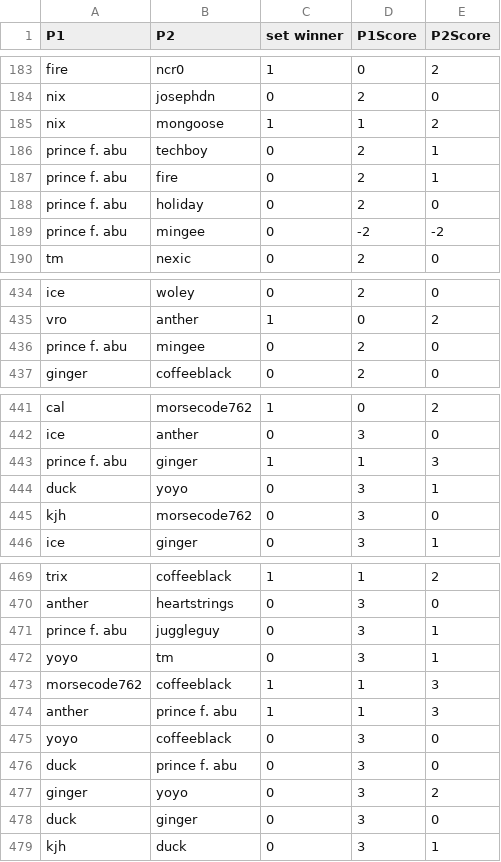
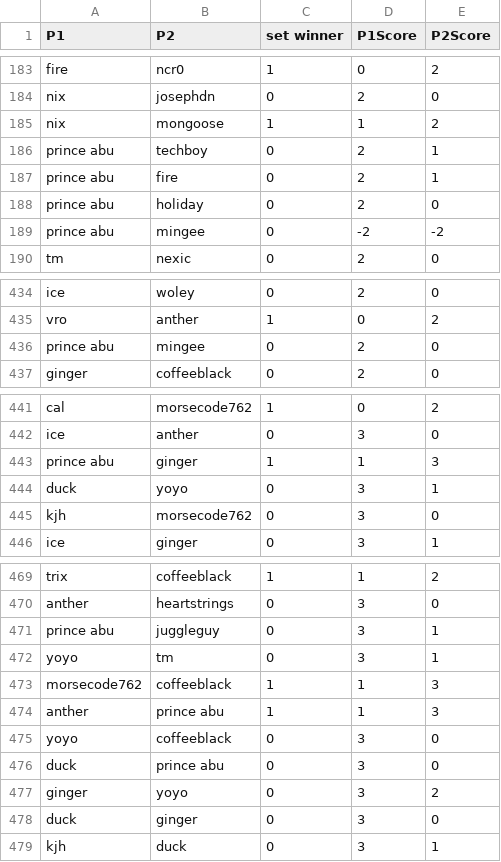
Before and after one commit to bwaggone/smash-stats, a CSV file: data/Melee/Singles/sweet-25-sets.csv, drawn as a sheet; only a part is shown, gaps mark what is left out.

```diff
--- a/data/Melee/Singles/sweet-25-sets.csv
+++ b/data/Melee/Singles/sweet-25-sets.csv
@@ -185,6 +185,6 @@ nix,josephdn,0,2,0
 nix,mongoose,1,1,2
-prince f. abu,techboy,0,2,1
-prince f. abu,fire,0,2,1
-prince f. abu,holiday,0,2,0
-prince f. abu,mingee,0,-2,-2
+prince abu,techboy,0,2,1
+prince abu,fire,0,2,1
+prince abu,holiday,0,2,0
+prince abu,mingee,0,-2,-2
 tm,nexic,0,2,0
@@ -435,3 +435,3 @@ ice,woley,0,2,0
 vro,anther,1,0,2
-prince f. abu,mingee,0,2,0
+prince abu,mingee,0,2,0
 ginger,coffeeblack,0,2,0
@@ -442,3 +442,3 @@ cal,morsecode762,1,0,2
 ice,anther,0,3,0
-prince f. abu,ginger,1,1,3
+prince abu,ginger,1,1,3
 duck,yoyo,0,3,1
@@ -470,8 +470,8 @@ trix,coffeeblack,1,1,2
 anther,heartstrings,0,3,0
-prince f. abu,juggleguy,0,3,1
+prince abu,juggleguy,0,3,1
 yoyo,tm,0,3,1
 morsecode762,coffeeblack,1,1,3
-anther,prince f. abu,1,1,3
+anther,prince abu,1,1,3
 yoyo,coffeeblack,0,3,0
-duck,prince f. abu,0,3,0
+duck,prince abu,0,3,0
 ginger,yoyo,0,3,2
```
Also changed, not shown: data/Melee/Singles/canada-cup-2016-sets.csv, data/Melee/Singles/canada-cup-2016-standings.csv, 4 other files.
